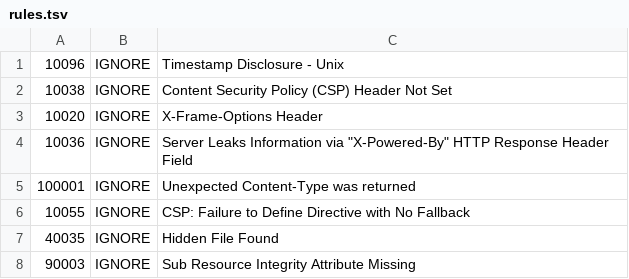
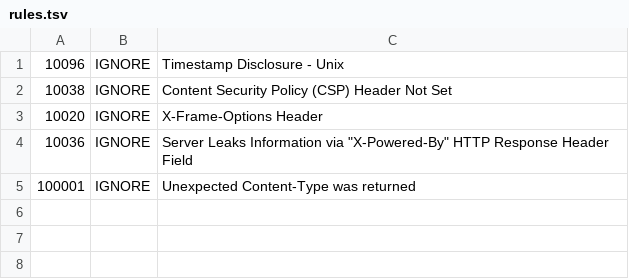
Before and after one commit to jmigdelacruz/dlcmeals, a TSV file: .zap/rules.tsv, drawn as a sheet.

```diff
--- a/.zap/rules.tsv
+++ b/.zap/rules.tsv
@@ -5,4 +5 @@
 100001	IGNORE	Unexpected Content-Type was returned
-10055	IGNORE	CSP: Failure to Define Directive with No Fallback
-40035	IGNORE	Hidden File Found
-90003	IGNORE	Sub Resource Integrity Attribute Missing
```
Also changed, not shown: 2 other files.
